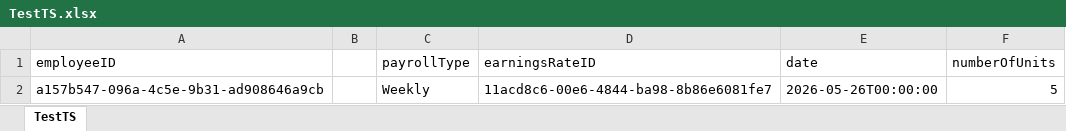
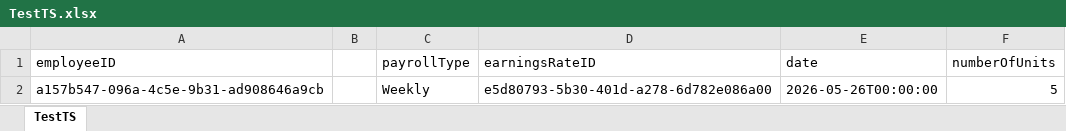
Before and after one commit to CherieS666/xero-oauth-server, an Excel workbook: TestTS.xlsx, sheet TestTS, drawn as a sheet; values as stored, in another font and other column widths than the file's, no borders; the diff names each change by its address in the sheet, - before the commit and + after, or states it on an @@ line.

Commit message:
update

```diff
--- a/TestTS.xlsx (sheet TestTS)
+++ b/TestTS.xlsx (sheet TestTS)
-D2 (earningsRateID): 11acd8c6-00e6-4844-ba98-8b86e6081fe7
+D2 (earningsRateID): e5d80793-5b30-401d-a278-6d782e086a00
```
